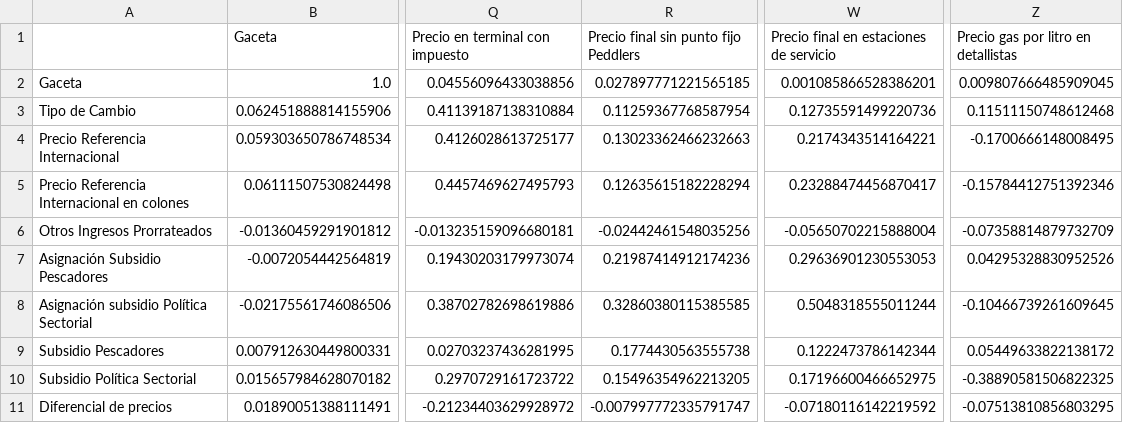
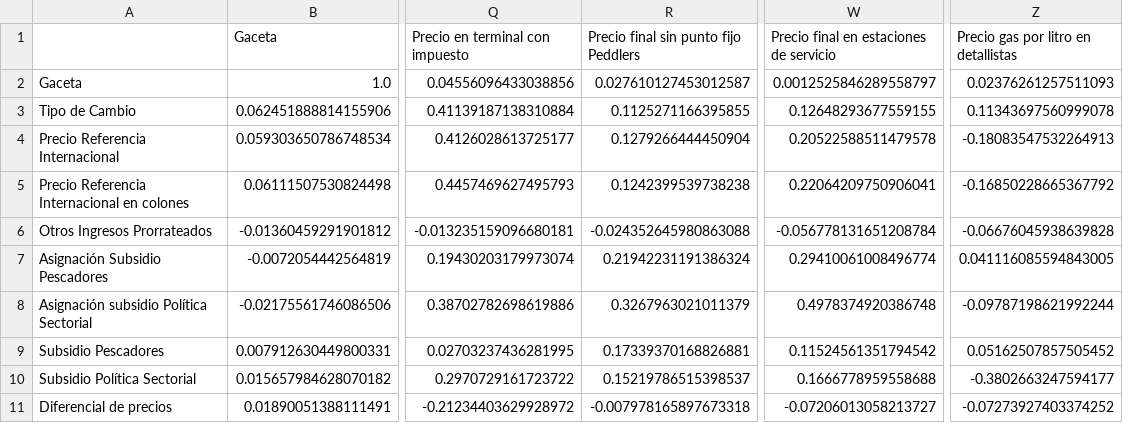
Before and after one commit to LSCAR23/Laboratorio_4_EDA, a CSV file: resultados/matriz_correlacion.csv, drawn as a sheet; only a part is shown, gaps mark what is left out; the diff covers the shown part only; the diff names each change by its address in the sheet, - before the commit and + after, or states it on an @@ line.

```diff
--- a/resultados/matriz_correlacion.csv
+++ b/resultados/matriz_correlacion.csv
-R2: 0.027897771221565185
+R2: 0.027610127453012587
-W2: 0.001085866528386201
+W2: 0.0012525846289558797
-Z2: 0.009807666485909045
+Z2: 0.02376261257511093
-R3: 0.11259367768587954
+R3: 0.1125271166395855
-W3: 0.12735591499220736
+W3: 0.12648293677559155
-Z3: 0.11511150748612468
+Z3: 0.11343697560999078
-R4: 0.13023362466232663
+R4: 0.1279266444450904
-W4: 0.2174343514164221
+W4: 0.20522588511479578
-Z4: -0.1700666148008495
+Z4: -0.18083547532264913
-R5: 0.12635615182228294
+R5: 0.1242399539738238
-W5: 0.23288474456870417
+W5: 0.22064209750906041
-Z5: -0.15784412751392346
+Z5: -0.16850228665367792
-R6: -0.02442461548035256
+R6: -0.024352645980863088
-W6: -0.05650702215888004
+W6: -0.056778131651208784
-Z6: -0.07358814879732709
+Z6: -0.06676045938639828
-R7: 0.21987414912174236
+R7: 0.21942231191386324
-W7: 0.29636901230553053
+W7: 0.29410061008496774
-Z7: 0.04295328830952526
+Z7: 0.041116085594843005
-R8: 0.32860380115385585
+R8: 0.3267963021011379
-W8: 0.5048318555011244
+W8: 0.4978374920386748
-Z8: -0.10466739261609645
+Z8: -0.09787198621992244
-R9: 0.1774430563555738
+R9: 0.17339370168826881
-W9: 0.1222473786142344
+W9: 0.11524561351794542
-Z9: 0.05449633822138172
+Z9: 0.05162507857505452
-R10: 0.15496354962213205
+R10: 0.15219786515398537
-W10: 0.17196600466652975
+W10: 0.1666778959558688
-Z10: -0.38890581506822325
+Z10: -0.3802663247594177
-R11: -0.007997772335791747
+R11: -0.007978165897673318
-W11: -0.07180116142219592
+W11: -0.07206013058213727
-Z11: -0.07513810856803295
+Z11: -0.07273927403374252
```
Also changed, not shown: 108 edited cells elsewhere in this file, 1 other file.
